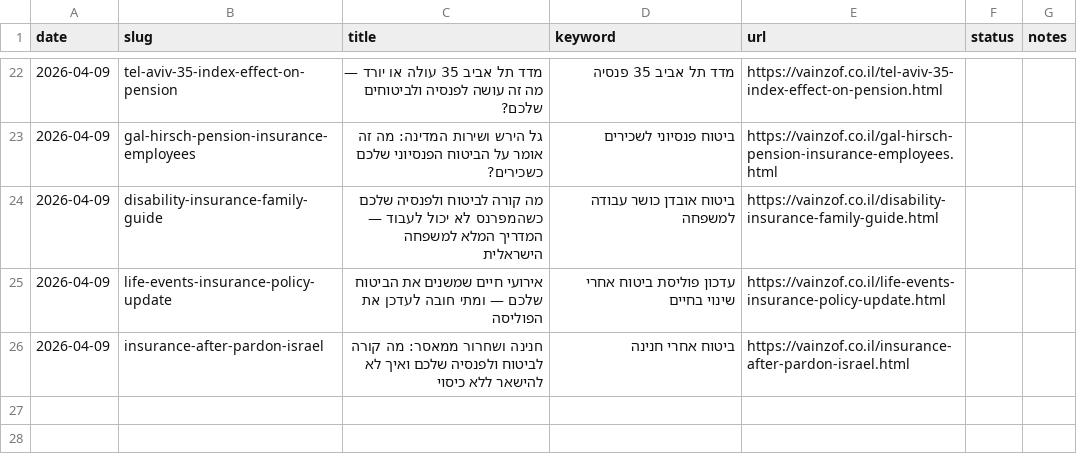
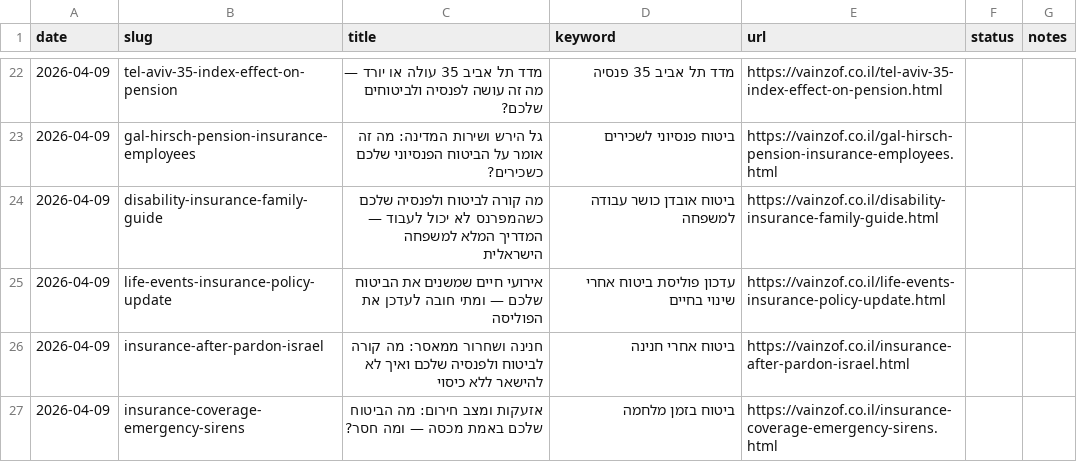
Before and after one commit to reginazaidler/vainzof, a CSV file: reports/generated-articles.csv, drawn as a sheet; only a part is shown, gaps mark what is left out; the diff names each change by its address in the sheet, - before the commit and + after, or states it on an @@ line.

Commit message:
auto: trends report update [2026-04-09 23:08 UTC]

```diff
--- a/reports/generated-articles.csv
+++ b/reports/generated-articles.csv
+row 27: 2026-04-09 | insurance-coverage-emergency-sirens | אזעקות ומצב חירום: מה הביטוח שלכם באמת מכסה — ומה חסר? | ביטוח בזמן מלחמה | https://vainzof.co.il/insurance-coverage-emergency-sirens.html
```
Also changed, not shown: 4 other files.
